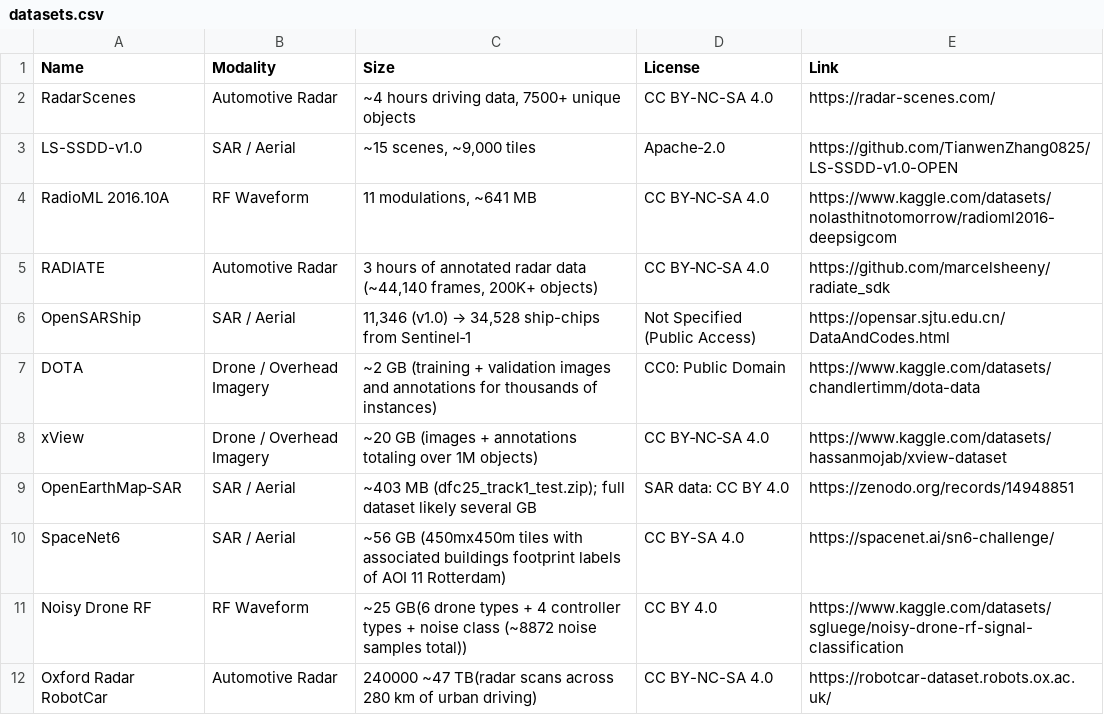
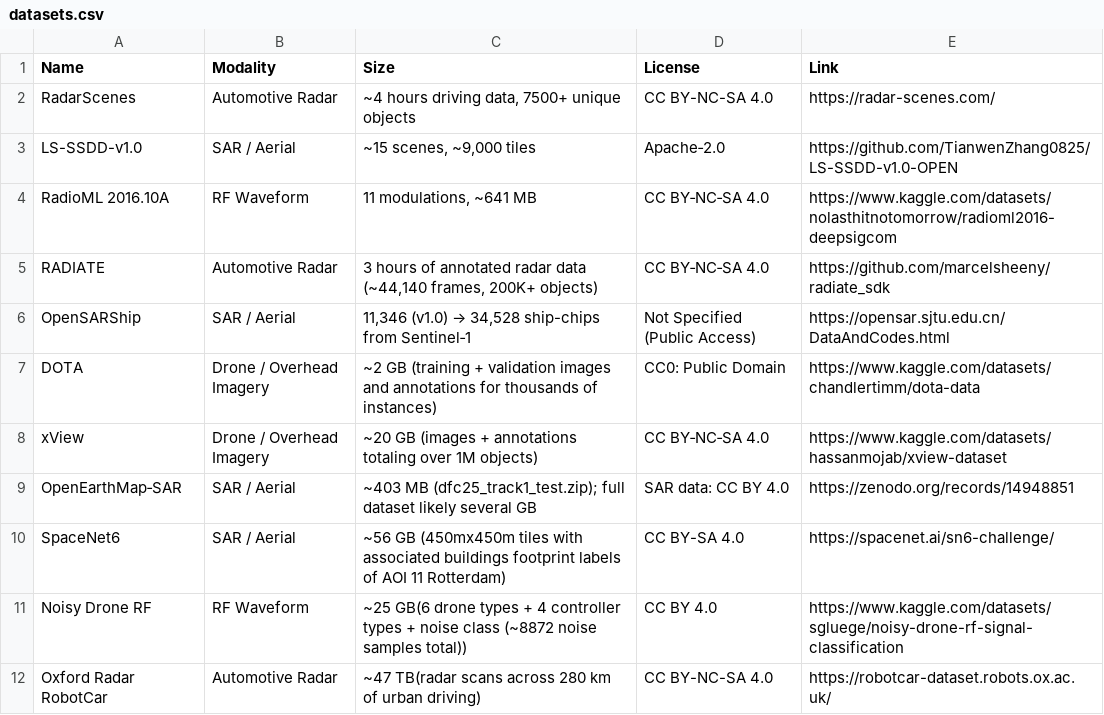
Before and after one commit to Yk-coding/vanguard-dataset-exploration, a CSV file: datasets.csv, drawn as a sheet.

Commit message:
Update datasets.csv

```diff
--- a/datasets.csv
+++ b/datasets.csv
@@ -11,2 +11,2 @@ SpaceNet6,SAR / Aerial,~56 GB (450mx450m tiles with associated buildings footpri
 Noisy Drone RF,RF Waveform,~25 GB(6 drone types + 4 controller types + noise class (~8872 noise samples total)),CC BY 4.0,https://www.kaggle.com/datasets/sgluege/noisy-drone-rf-signal-classification
-Oxford Radar RobotCar,Automotive Radar,240000 ~47 TB(radar scans across 280 km of urban driving),CC BY-NC-SA 4.0,https://robotcar-dataset.robots.ox.ac.uk/
+Oxford Radar RobotCar,Automotive Radar, ~47 TB(radar scans across 280 km of urban driving),CC BY-NC-SA 4.0,https://robotcar-dataset.robots.ox.ac.uk/
```
